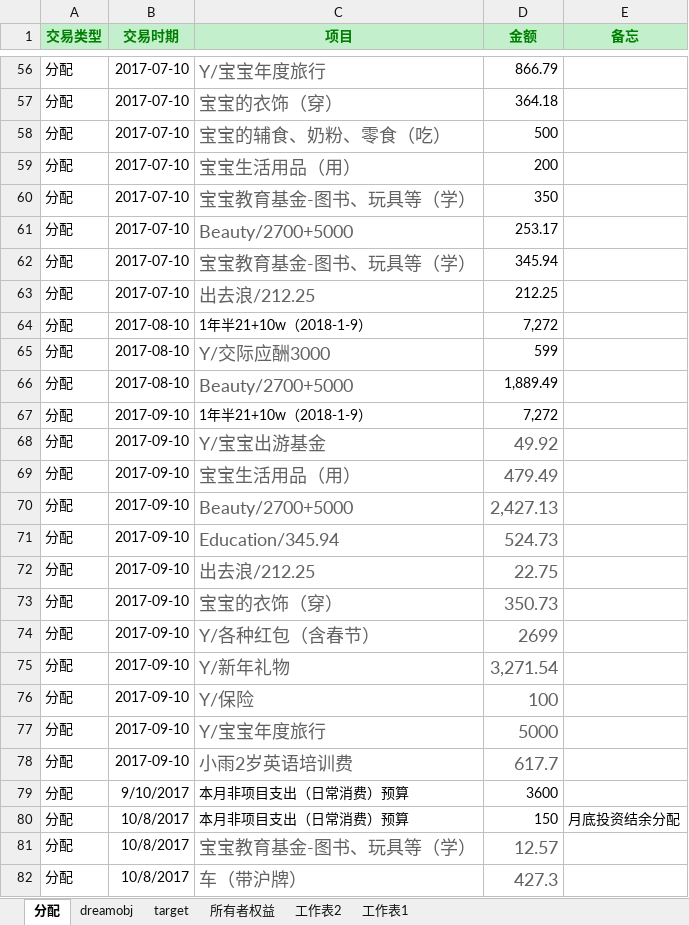
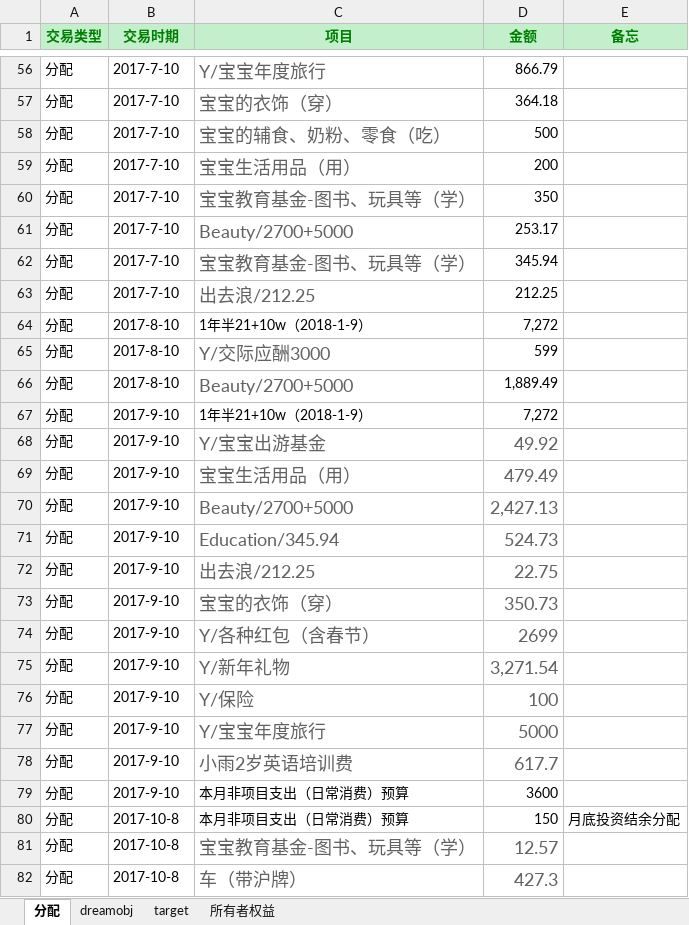
Before and after one commit to zxy7107/dreambox, an Excel workbook: allocateRecordxlsx.xlsx, sheet 分配, drawn as a sheet; only a part is shown, gaps mark what is left out; values as stored, in another font and other column widths than the file's, no borders; the diff covers the shown part only; the diff names each change by its address in the sheet, - before the commit and + after, or states it on an @@ line.

```diff
--- a/allocateRecordxlsx.xlsx (sheet 分配)
+++ b/allocateRecordxlsx.xlsx (sheet 分配)
-sheet tab: 工作表2
-sheet tab: 工作表1
-B56:B63 (交易时期): 2017-07-10
+B56:B63 (交易时期): 2017-7-10
-B64:B66 (交易时期): 2017-08-10
+B64:B66 (交易时期): 2017-8-10
-B67:B78 (交易时期): 2017-09-10
+B67:B78 (交易时期): 2017-9-10
-B79 (交易时期): 9/10/2017
+B79 (交易时期): 2017-9-10
-B80:B82 (交易时期): 10/8/2017
+B80:B82 (交易时期): 2017-10-8
```
Also changed, not shown: 12 added rows, 90 edited cells and cell formats elsewhere in this sheet, sheet target, sheet dreamobj, sheet 所有者权益.
